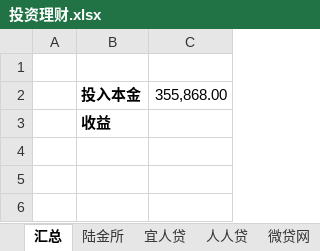
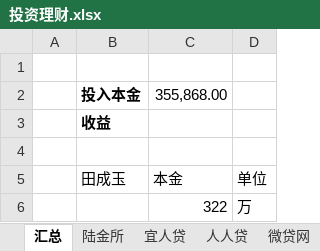
Before and after one commit to wuya1986/TIANJL, an Excel workbook: 投资理财.xlsx, sheet 汇总, drawn as a sheet; values as stored, in another font and other column widths than the file's, no borders; the diff names each change by its address in the sheet, - before the commit and + after, or states it on an @@ line.

```diff
--- a/投资理财.xlsx (sheet 汇总)
+++ b/投资理财.xlsx (sheet 汇总)
+column D, empty
+row 4: (empty)
+row 5:  | 田成玉 | 本金 | 单位
+row 6:  |  | 322 | 万
```
